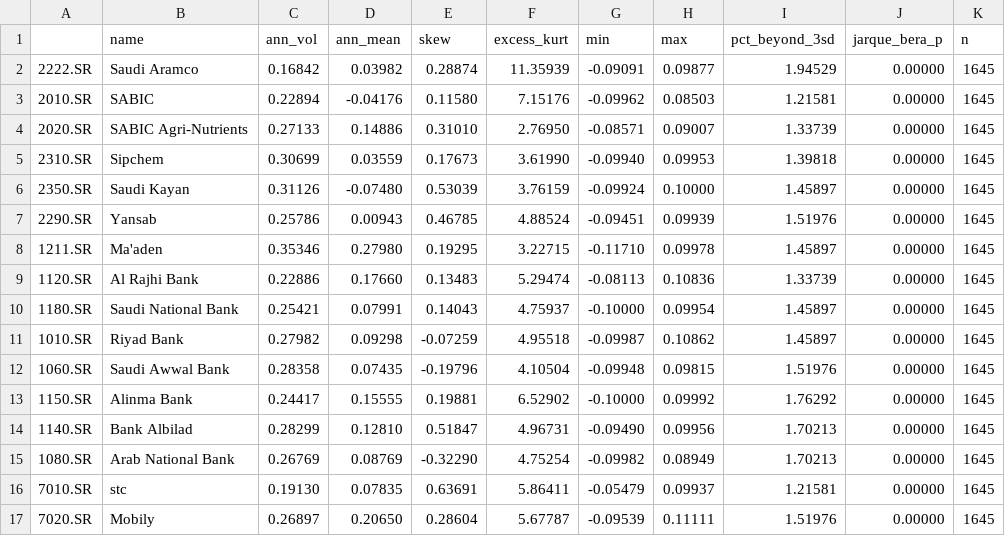
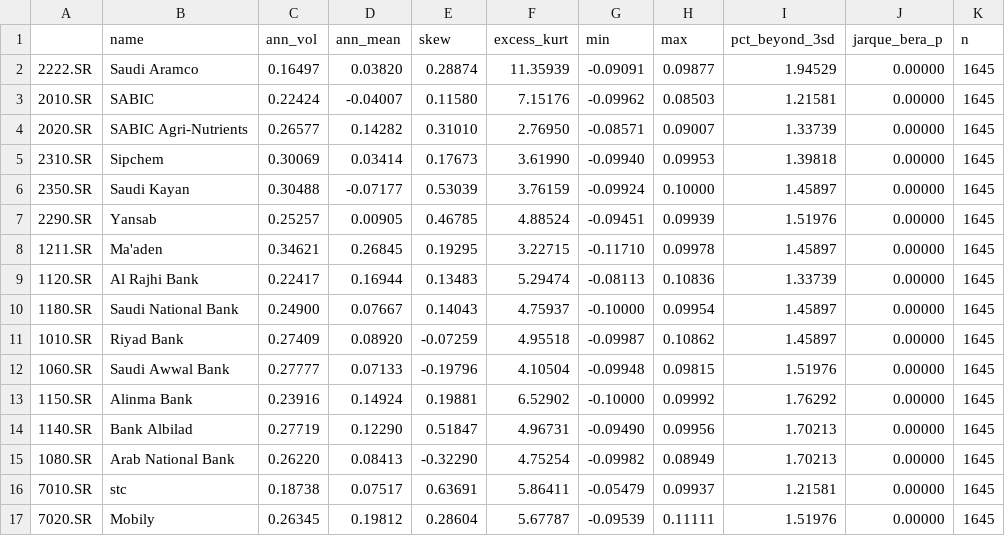
Before and after one commit to baderhdev/Tailwise, a CSV file: results/phase1/summary_stats.csv, drawn as a sheet; only a part is shown; the diff covers the shown part only.

```diff
--- a/results/phase1/summary_stats.csv
+++ b/results/phase1/summary_stats.csv
@@ -1,17 +1,17 @@
 ,name,ann_vol,ann_mean,skew,excess_kurt,min,max,pct_beyond_3sd,jarque_bera_p,n
-2222.SR,Saudi Aramco,0.16842,0.03982,0.28874,11.35939,-0.09091,0.09877,1.94529,0.00000,1645
-2010.SR,SABIC,0.22894,-0.04176,0.11580,7.15176,-0.09962,0.08503,1.21581,0.00000,1645
-2020.SR,SABIC Agri-Nutrients,0.27133,0.14886,0.31010,2.76950,-0.08571,0.09007,1.33739,0.00000,1645
-2310.SR,Sipchem,0.30699,0.03559,0.17673,3.61990,-0.09940,0.09953,1.39818,0.00000,1645
-2350.SR,Saudi Kayan,0.31126,-0.07480,0.53039,3.76159,-0.09924,0.10000,1.45897,0.00000,1645
-2290.SR,Yansab,0.25786,0.00943,0.46785,4.88524,-0.09451,0.09939,1.51976,0.00000,1645
-1211.SR,Ma'aden,0.35346,0.27980,0.19295,3.22715,-0.11710,0.09978,1.45897,0.00000,1645
-1120.SR,Al Rajhi Bank,0.22886,0.17660,0.13483,5.29474,-0.08113,0.10836,1.33739,0.00000,1645
-1180.SR,Saudi National Bank,0.25421,0.07991,0.14043,4.75937,-0.10000,0.09954,1.45897,0.00000,1645
-1010.SR,Riyad Bank,0.27982,0.09298,-0.07259,4.95518,-0.09987,0.10862,1.45897,0.00000,1645
-1060.SR,Saudi Awwal Bank,0.28358,0.07435,-0.19796,4.10504,-0.09948,0.09815,1.51976,0.00000,1645
-1150.SR,Alinma Bank,0.24417,0.15555,0.19881,6.52902,-0.10000,0.09992,1.76292,0.00000,1645
-1140.SR,Bank Albilad,0.28299,0.12810,0.51847,4.96731,-0.09490,0.09956,1.70213,0.00000,1645
-1080.SR,Arab National Bank,0.26769,0.08769,-0.32290,4.75254,-0.09982,0.08949,1.70213,0.00000,1645
-7010.SR,stc,0.19130,0.07835,0.63691,5.86411,-0.05479,0.09937,1.21581,0.00000,1645
-7020.SR,Mobily,0.26897,0.20650,0.28604,5.67787,-0.09539,0.11111,1.51976,0.00000,1645
+2222.SR,Saudi Aramco,0.16497,0.03820,0.28874,11.35939,-0.09091,0.09877,1.94529,0.00000,1645
+2010.SR,SABIC,0.22424,-0.04007,0.11580,7.15176,-0.09962,0.08503,1.21581,0.00000,1645
+2020.SR,SABIC Agri-Nutrients,0.26577,0.14282,0.31010,2.76950,-0.08571,0.09007,1.33739,0.00000,1645
+2310.SR,Sipchem,0.30069,0.03414,0.17673,3.61990,-0.09940,0.09953,1.39818,0.00000,1645
+2350.SR,Saudi Kayan,0.30488,-0.07177,0.53039,3.76159,-0.09924,0.10000,1.45897,0.00000,1645
+2290.SR,Yansab,0.25257,0.00905,0.46785,4.88524,-0.09451,0.09939,1.51976,0.00000,1645
+1211.SR,Ma'aden,0.34621,0.26845,0.19295,3.22715,-0.11710,0.09978,1.45897,0.00000,1645
+1120.SR,Al Rajhi Bank,0.22417,0.16944,0.13483,5.29474,-0.08113,0.10836,1.33739,0.00000,1645
+1180.SR,Saudi National Bank,0.24900,0.07667,0.14043,4.75937,-0.10000,0.09954,1.45897,0.00000,1645
+1010.SR,Riyad Bank,0.27409,0.08920,-0.07259,4.95518,-0.09987,0.10862,1.45897,0.00000,1645
+1060.SR,Saudi Awwal Bank,0.27777,0.07133,-0.19796,4.10504,-0.09948,0.09815,1.51976,0.00000,1645
+1150.SR,Alinma Bank,0.23916,0.14924,0.19881,6.52902,-0.10000,0.09992,1.76292,0.00000,1645
+1140.SR,Bank Albilad,0.27719,0.12290,0.51847,4.96731,-0.09490,0.09956,1.70213,0.00000,1645
+1080.SR,Arab National Bank,0.26220,0.08413,-0.32290,4.75254,-0.09982,0.08949,1.70213,0.00000,1645
+7010.SR,stc,0.18738,0.07517,0.63691,5.86411,-0.05479,0.09937,1.21581,0.00000,1645
+7020.SR,Mobily,0.26345,0.19812,0.28604,5.67787,-0.09539,0.11111,1.51976,0.00000,1645
```
Also changed, not shown: 20 edited cells elsewhere in this file, results/phase6/performance.csv, 6 other files.
